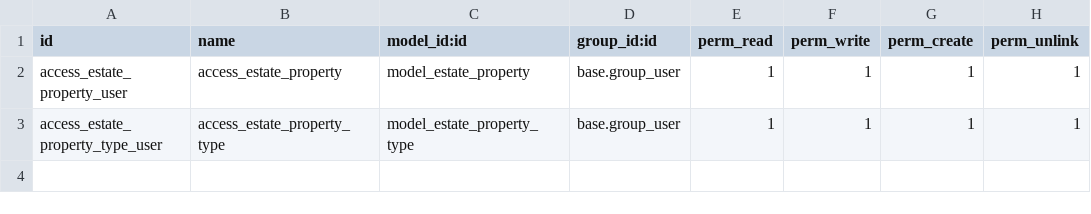
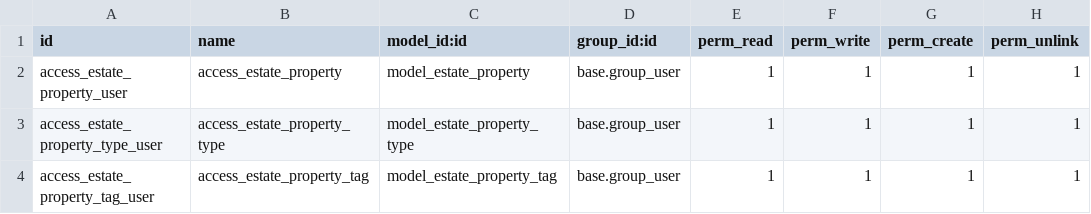
Before and after one commit to odoo/tutorials, a CSV file: estate/security/ir.model.access.csv, drawn as a sheet; the diff names each change by its address in the sheet, - before the commit and + after, or states it on an @@ line.

Commit message:
[IMP] estate: Add Property tags
add model, views, security and links

```diff
--- a/estate/security/ir.model.access.csv
+++ b/estate/security/ir.model.access.csv
+row 4: access_estate_property_tag_user | access_estate_property_tag | model_estate_property_tag | base.group_user | 1 | 1 | 1 | 1
```
Also changed, not shown: 7 other files.
